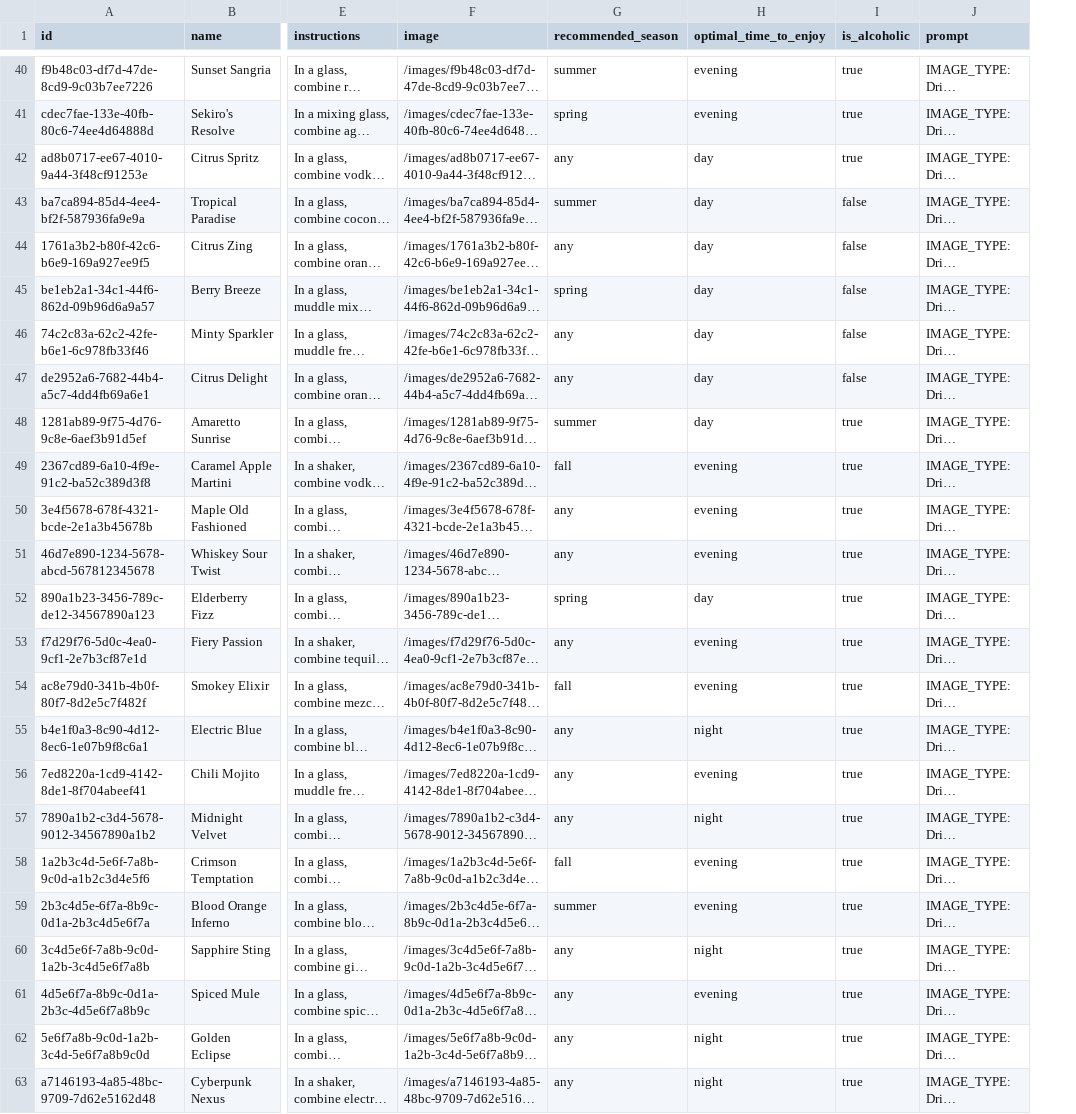
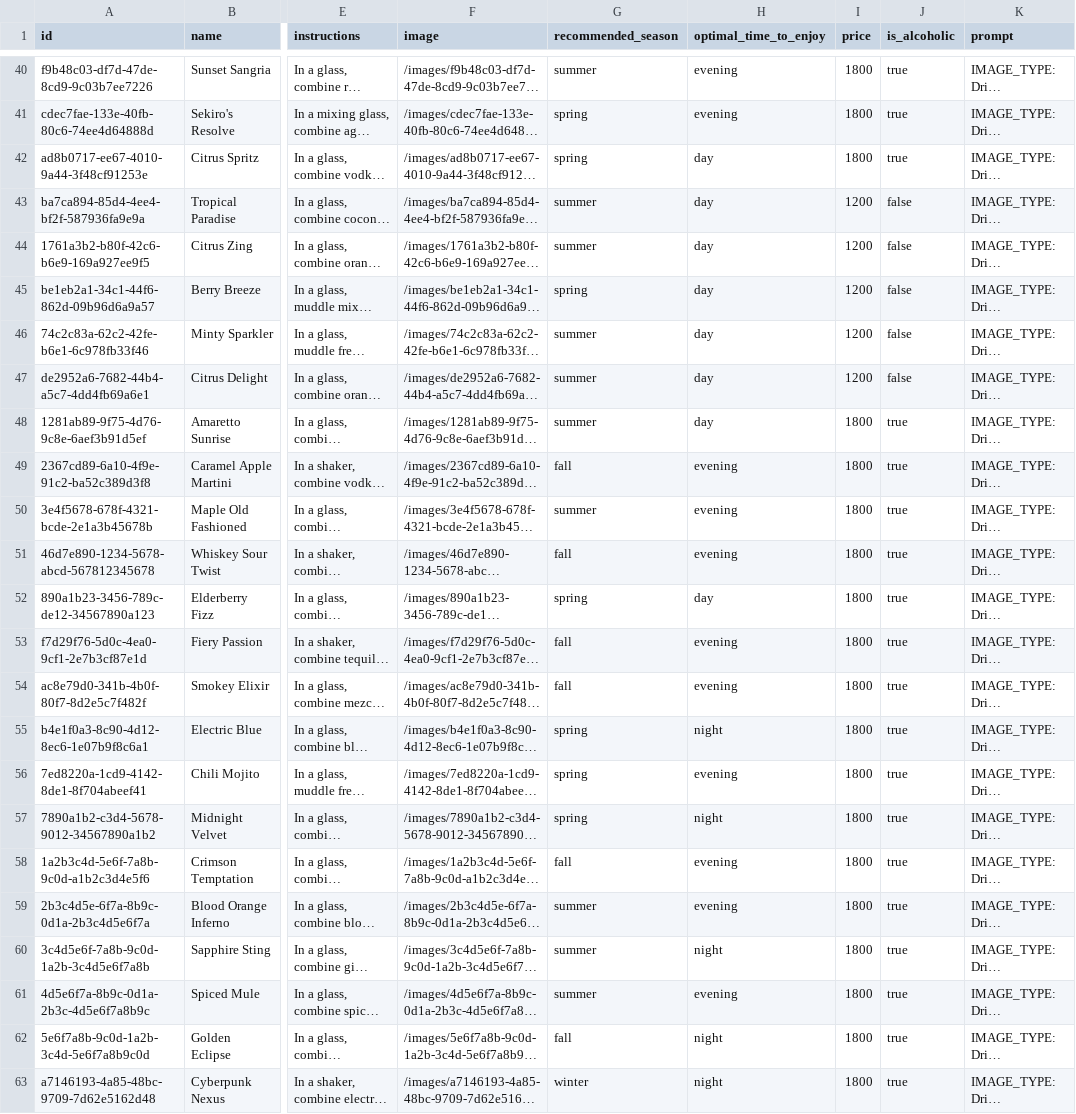
Before and after one commit to sdq-sts/drinkery-api, a CSV file: src/database/seed/drinks.csv, drawn as a sheet; only a part is shown, gaps mark what is left out; long unchanged cells end in …; the diff covers the shown part only; the diff names each change by its address in the sheet, - before the commit and + after, or states it on an @@ line.

```diff
--- a/src/database/seed/drinks.csv
+++ b/src/database/seed/drinks.csv
+column I (price), rows 40-63: 1800 | 1800 | 1800 | 1200 | 1200 | 1200 | 1200 | 1200 | 1800 | 1800 | 1800 | 1800 | 1800 | 1800 | 1800 | 1800 | 1800 | 1800 | 1800 | 1800 | 1800 | 1800 | 1800 | 1800
-G42 (recommended_season): any
+G42 (recommended_season): spring
-G44 (recommended_season): any
+G44 (recommended_season): summer
-G46:G47 (recommended_season): any
+G46:G47 (recommended_season): summer
-G50 (recommended_season): any
+G50 (recommended_season): summer
-G51 (recommended_season): any
+G51 (recommended_season): fall
-G53 (recommended_season): any
+G53 (recommended_season): fall
-G55:G57 (recommended_season): any
+G55:G57 (recommended_season): spring
-G60:G61 (recommended_season): any
+G60:G61 (recommended_season): summer
-G62 (recommended_season): any
+G62 (recommended_season): fall
-G63 (recommended_season): any
+G63 (recommended_season): winter
```
Also changed, not shown: 18 edited cells elsewhere in this file, 12 other files.
